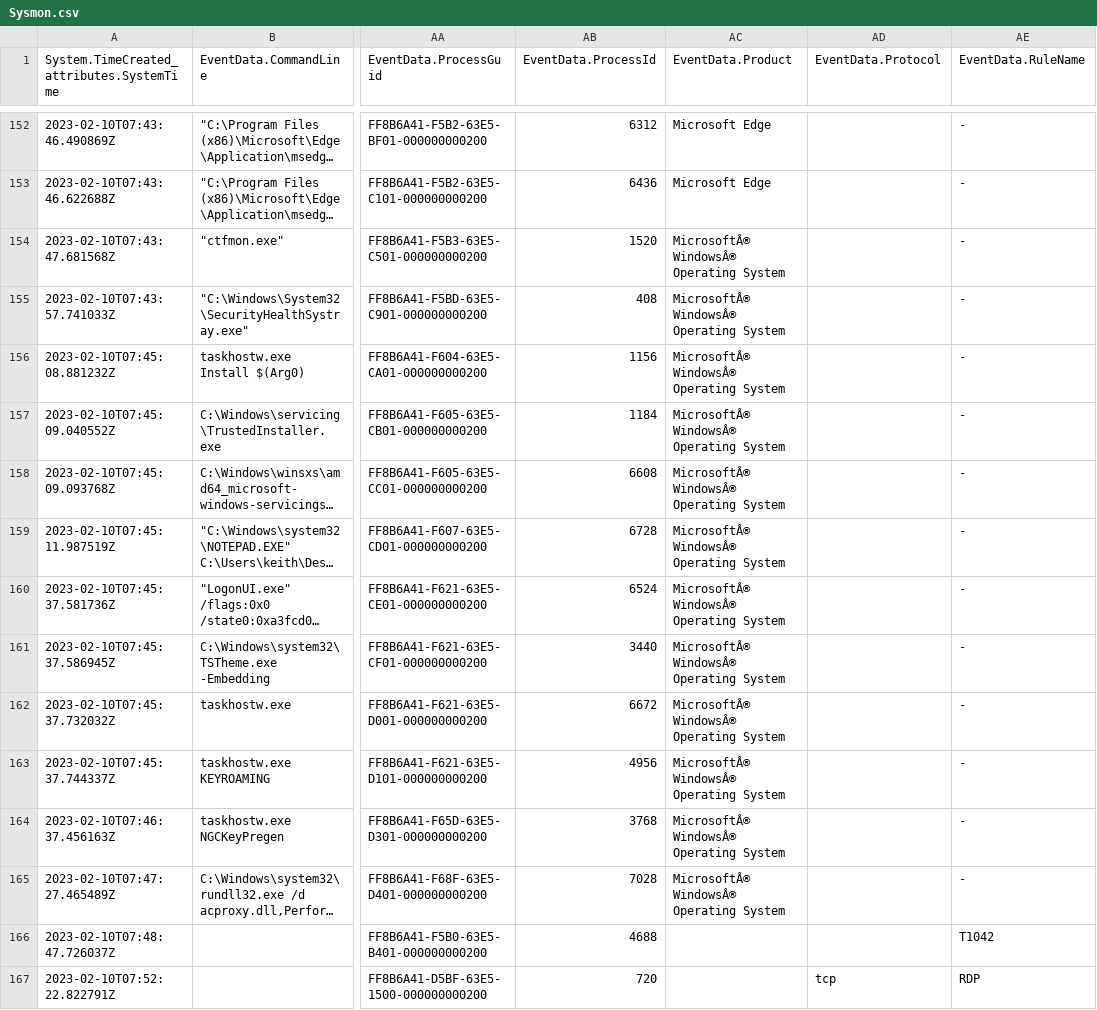
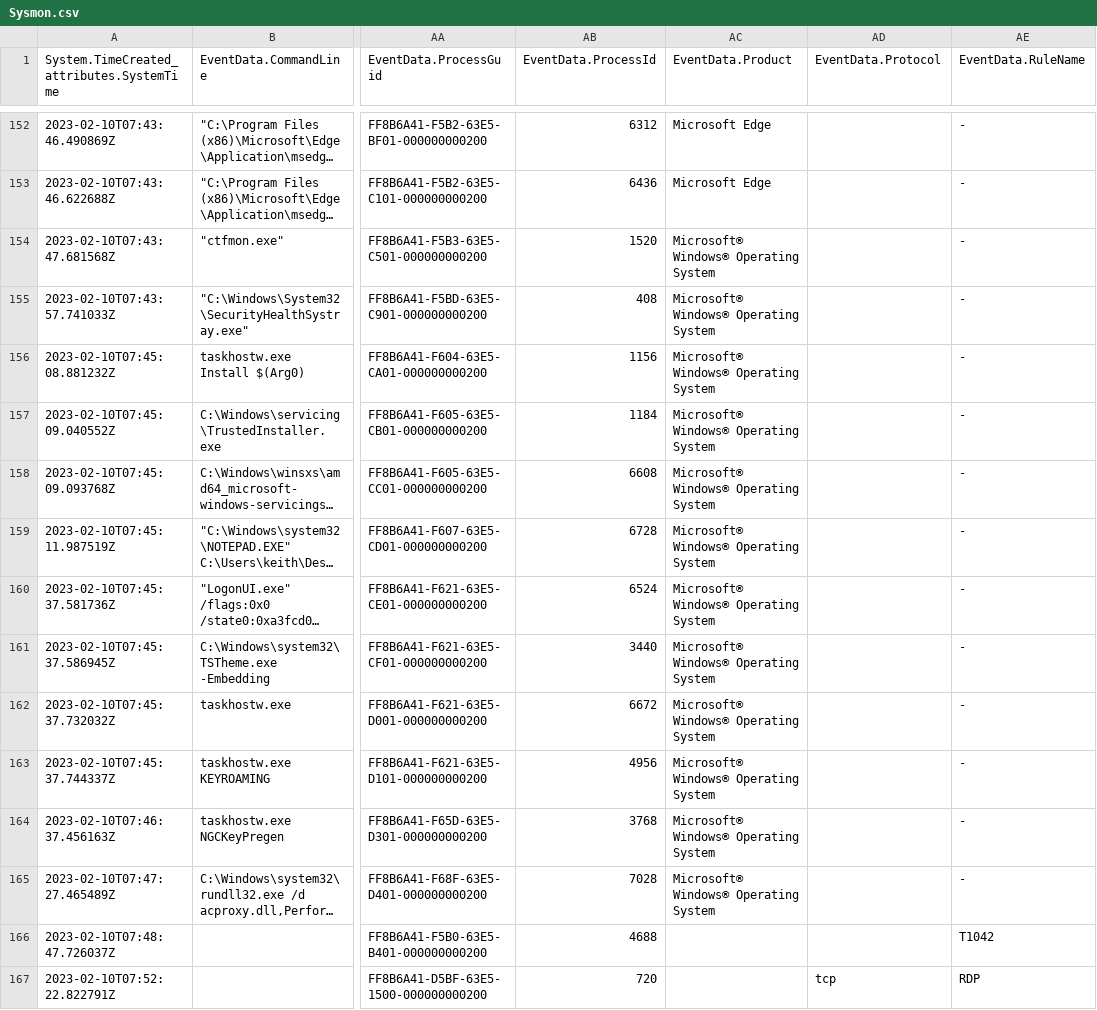
Before and after one commit to mathscantor/Sentinel, a CSV file: students/datasets/windows/csv/Sysmon.csv, drawn as a sheet; only a part is shown, gaps mark what is left out; long unchanged cells end in …; the diff covers the shown part only; the diff names each change by its address in the sheet, - before the commit and + after, or states it on an @@ line.

```diff
--- a/students/datasets/windows/csv/Sysmon.csv
+++ b/students/datasets/windows/csv/Sysmon.csv
-AC154:AC165 (EventData.Product): MicrosoftÂ® WindowsÂ® Operating System
+AC154:AC165 (EventData.Product): Microsoft® Windows® Operating System
```
Also changed, not shown: 127 edited cells elsewhere in this file, 21 other files.
